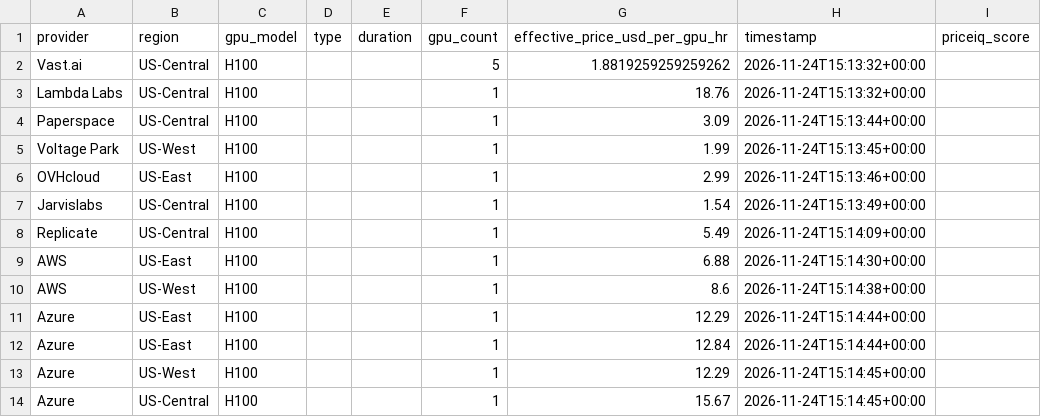
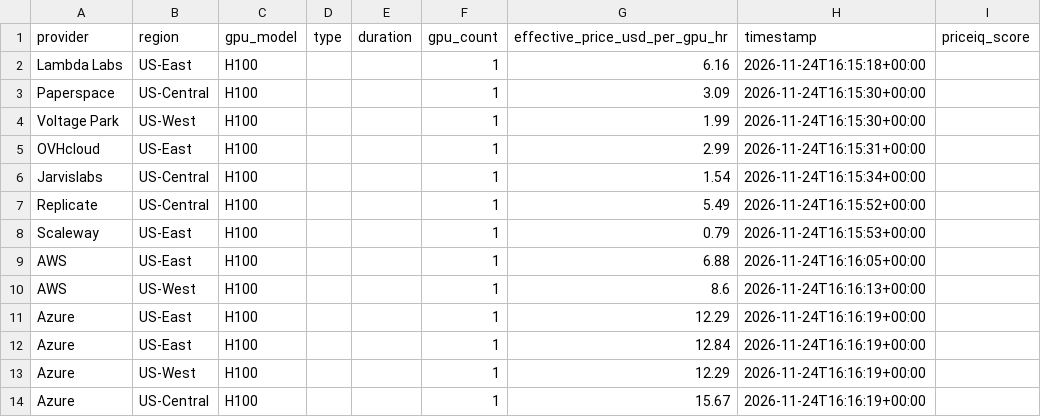
Before and after one commit to forwardcompute/PricingIndex, a CSV file: data/derived/provider_scores_latest.csv, drawn as a sheet.

```diff
--- a/data/derived/provider_scores_latest.csv
+++ b/data/derived/provider_scores_latest.csv
@@ -1,14 +1,14 @@
 provider,region,gpu_model,type,duration,gpu_count,effective_price_usd_per_gpu_hr,timestamp,priceiq_score
-Vast.ai,US-Central,H100,,,5,1.8819259259259262,2026-11-24T15:13:32+00:00,
-Lambda Labs,US-Central,H100,,,1,18.76,2026-11-24T15:13:32+00:00,
-Paperspace,US-Central,H100,,,1,3.09,2026-11-24T15:13:44+00:00,
-Voltage Park,US-West,H100,,,1,1.99,2026-11-24T15:13:45+00:00,
-OVHcloud,US-East,H100,,,1,2.99,2026-11-24T15:13:46+00:00,
-Jarvislabs,US-Central,H100,,,1,1.54,2026-11-24T15:13:49+00:00,
-Replicate,US-Central,H100,,,1,5.49,2026-11-24T15:14:09+00:00,
-AWS,US-East,H100,,,1,6.88,2026-11-24T15:14:30+00:00,
-AWS,US-West,H100,,,1,8.6,2026-11-24T15:14:38+00:00,
-Azure,US-East,H100,,,1,12.29,2026-11-24T15:14:44+00:00,
-Azure,US-East,H100,,,1,12.84,2026-11-24T15:14:44+00:00,
-Azure,US-West,H100,,,1,12.29,2026-11-24T15:14:45+00:00,
-Azure,US-Central,H100,,,1,15.67,2026-11-24T15:14:45+00:00,
+Lambda Labs,US-East,H100,,,1,6.16,2026-11-24T16:15:18+00:00,
+Paperspace,US-Central,H100,,,1,3.09,2026-11-24T16:15:30+00:00,
+Voltage Park,US-West,H100,,,1,1.99,2026-11-24T16:15:30+00:00,
+OVHcloud,US-East,H100,,,1,2.99,2026-11-24T16:15:31+00:00,
+Jarvislabs,US-Central,H100,,,1,1.54,2026-11-24T16:15:34+00:00,
+Replicate,US-Central,H100,,,1,5.49,2026-11-24T16:15:52+00:00,
+Scaleway,US-East,H100,,,1,0.79,2026-11-24T16:15:53+00:00,
+AWS,US-East,H100,,,1,6.88,2026-11-24T16:16:05+00:00,
+AWS,US-West,H100,,,1,8.6,2026-11-24T16:16:13+00:00,
+Azure,US-East,H100,,,1,12.29,2026-11-24T16:16:19+00:00,
+Azure,US-East,H100,,,1,12.84,2026-11-24T16:16:19+00:00,
+Azure,US-West,H100,,,1,12.29,2026-11-24T16:16:19+00:00,
+Azure,US-Central,H100,,,1,15.67,2026-11-24T16:16:19+00:00,
```
Also changed, not shown: data/history/index_history.csv, hcpi/hcpi_history.csv, 6 other files.
